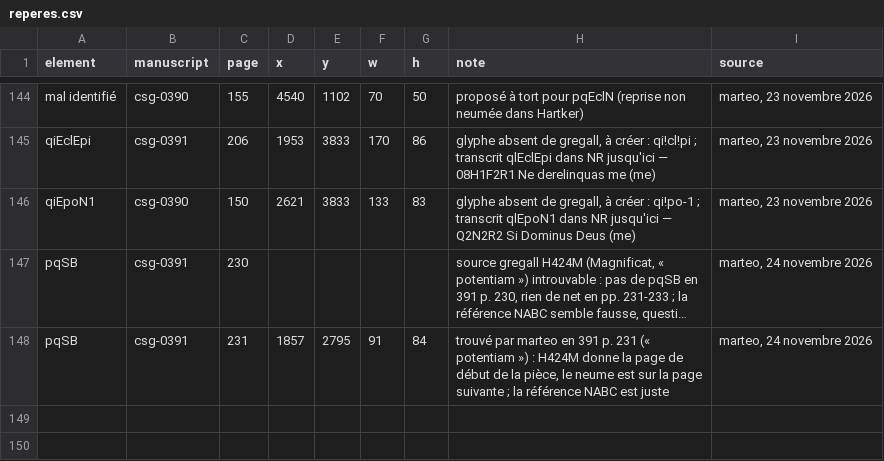
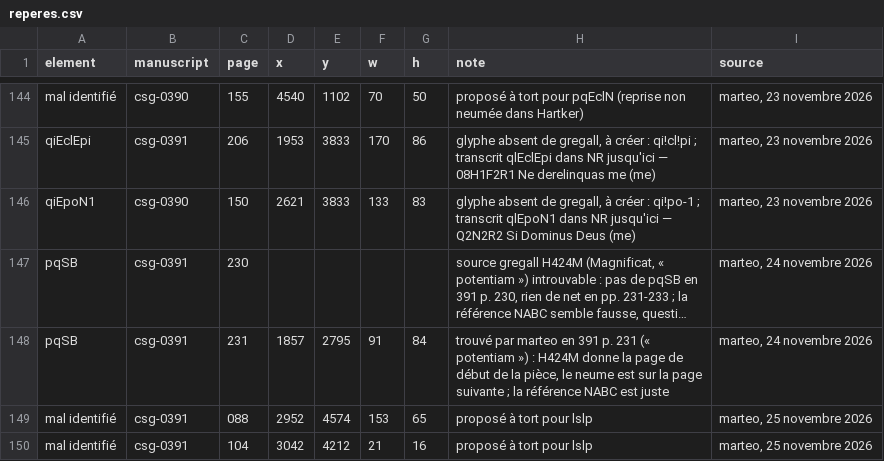
Before and after one commit to Nocturnale-Romanum/tooling, a CSV file: .claude/skills/grehartker/sources/reperes.csv, drawn as a sheet; only a part is shown, gaps mark what is left out; long unchanged cells end in …; the diff names each change by its address in the sheet, - before the commit and + after, or states it on an @@ line.

```diff
--- a/.claude/skills/grehartker/sources/reperes.csv
+++ b/.claude/skills/grehartker/sources/reperes.csv
+row 149: mal identifié | csg-0391 | 088 | 2952 | 4574 | 153 | 65 | proposé à tort pour lslp | marteo, 25 novembre 2026
+row 150: mal identifié | csg-0391 | 104 | 3042 | 4212 | 21 | 16 | proposé à tort pour lslp | marteo, 25 novembre 2026
```
Also changed, not shown: .claude/skills/grehartker/sources/exemplaires.csv.
